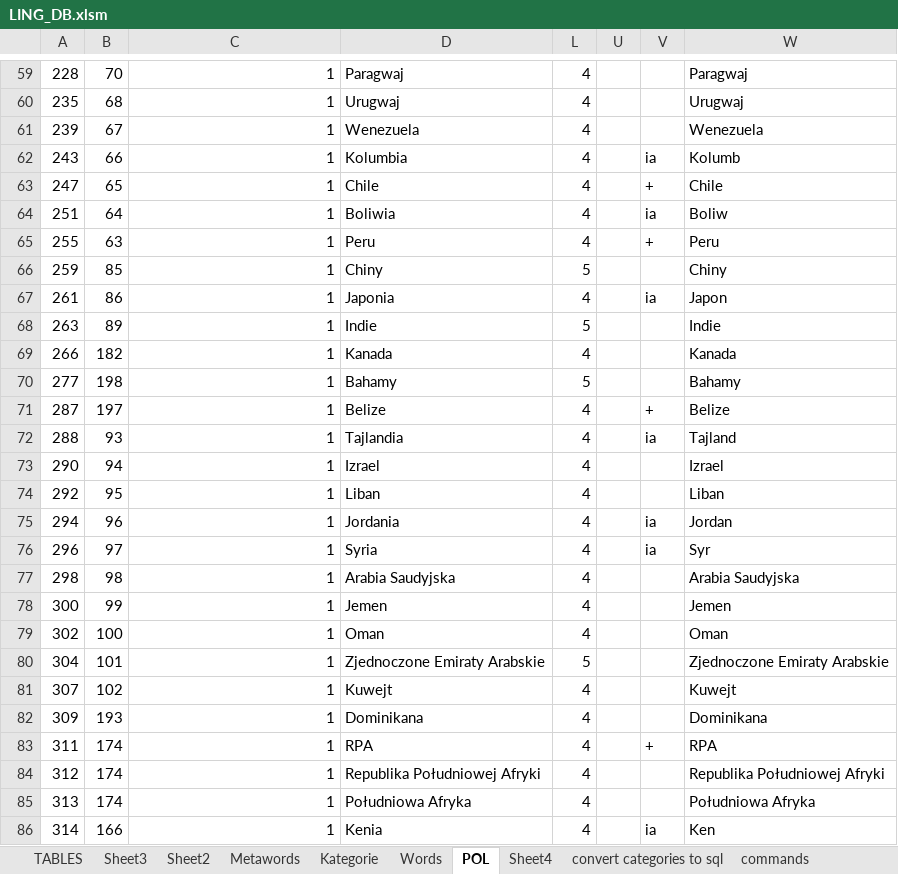
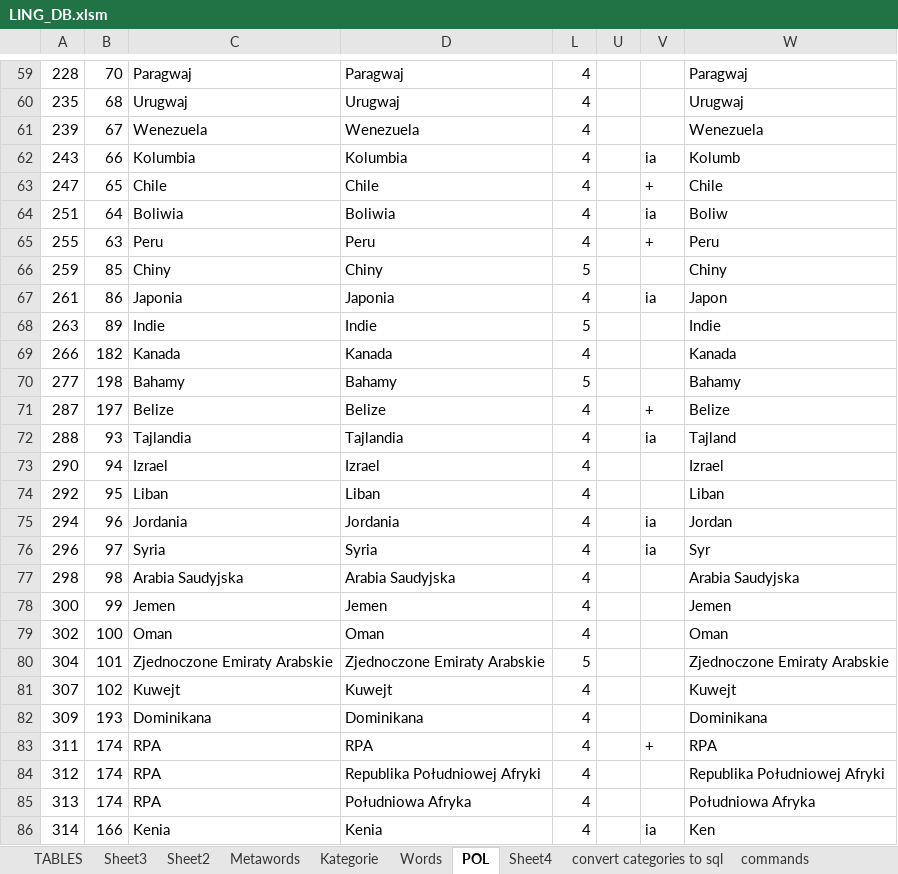
Before and after one commit to mielk/ling, an Excel workbook: LING_DB.xlsm, sheet POL, drawn as a sheet; only a part is shown, gaps mark what is left out; values as stored, in another font and other column widths than the file's, no borders; the diff covers the shown part only; the diff names each change by its address in the sheet, - before the commit and + after, or states it on an @@ line.

```diff
--- a/LING_DB.xlsm (sheet POL)
+++ b/LING_DB.xlsm (sheet POL)
-C59: 1
+C59: Paragwaj
-C60: 1
+C60: Urugwaj
-C61: 1
+C61: Wenezuela
-C62: 1
+C62: Kolumbia
-C63: 1
+C63: Chile
-C64: 1
+C64: Boliwia
-C65: 1
+C65: Peru
-C66: 1
+C66: Chiny
-C67: 1
+C67: Japonia
-C68: 1
+C68: Indie
-C69: 1
+C69: Kanada
-C70: 1
+C70: Bahamy
-C71: 1
+C71: Belize
-C72: 1
+C72: Tajlandia
-C73: 1
+C73: Izrael
-C74: 1
+C74: Liban
-C75: 1
+C75: Jordania
-C76: 1
+C76: Syria
-C77: 1
+C77: Arabia Saudyjska
-C78: 1
+C78: Jemen
-C79: 1
+C79: Oman
-C80: 1
+C80: Zjednoczone Emiraty Arabskie
-C81: 1
+C81: Kuwejt
-C82: 1
+C82: Dominikana
-C83:C85: 1
+C83:C85: RPA
-C86: 1
+C86: Kenia
```
Also changed, not shown: 125 edited cells elsewhere in this sheet, hidden cells, 4 other files.
